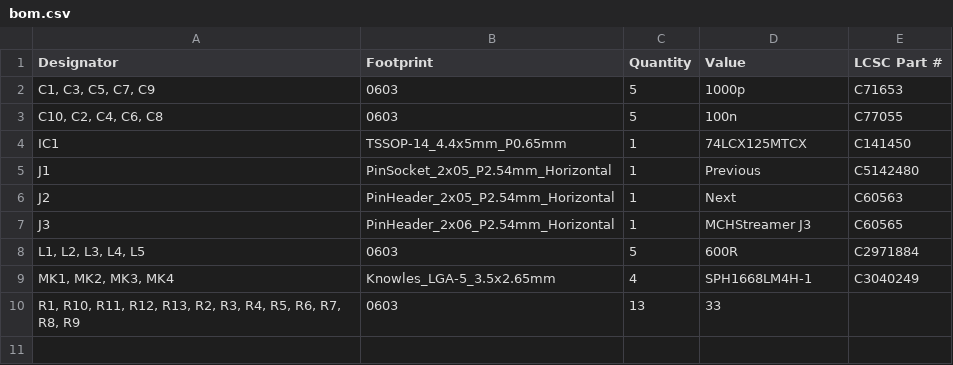
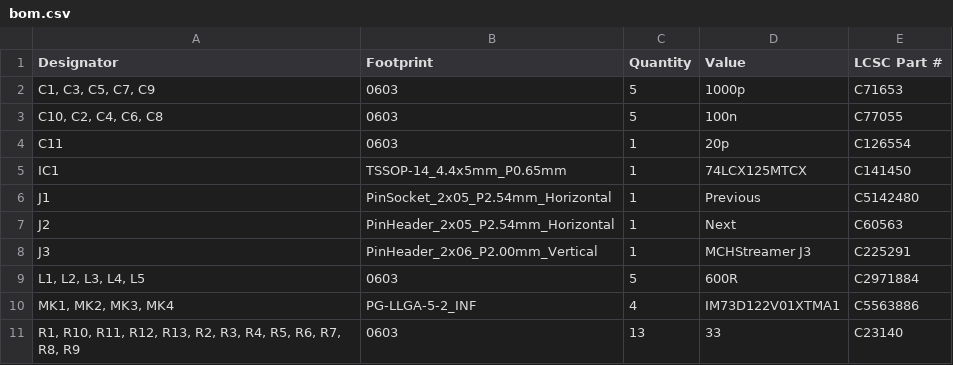
Before and after one commit to grufkork/micarray, a CSV file: micarray/production/bom.csv, drawn as a sheet.

```diff
--- a/micarray/production/bom.csv
+++ b/micarray/production/bom.csv
@@ -3,2 +3,3 @@
 "C10, C2, C4, C6, C8",0603,5,100n,C77055
+C11,0603,1,20p,C126554
 IC1,TSSOP-14_4.4x5mm_P0.65mm,1,74LCX125MTCX,C141450
@@ -6,5 +7,5 @@ J1,PinSocket_2x05_P2.54mm_Horizontal,1,Previous,C5142480
 J2,PinHeader_2x05_P2.54mm_Horizontal,1,Next,C60563
-J3,PinHeader_2x06_P2.54mm_Horizontal,1,MCHStreamer J3,C60565
+J3,PinHeader_2x06_P2.00mm_Vertical,1,MCHStreamer J3,C225291
 "L1, L2, L3, L4, L5",0603,5,600R,C2971884
-"MK1, MK2, MK3, MK4",Knowles_LGA-5_3.5x2.65mm,4,SPH1668LM4H-1,C3040249
-"R1, R10, R11, R12, R13, R2, R3, R4, R5, R6, R7, R8, R9",0603,13,33,
+"MK1, MK2, MK3, MK4",PG-LLGA-5-2_INF,4,IM73D122V01XTMA1,C5563886
+"R1, R10, R11, R12, R13, R2, R3, R4, R5, R6, R7, R8, R9",0603,13,33,C23140
```
Also changed, not shown: micarray/production/positions.csv, 9 other files.
